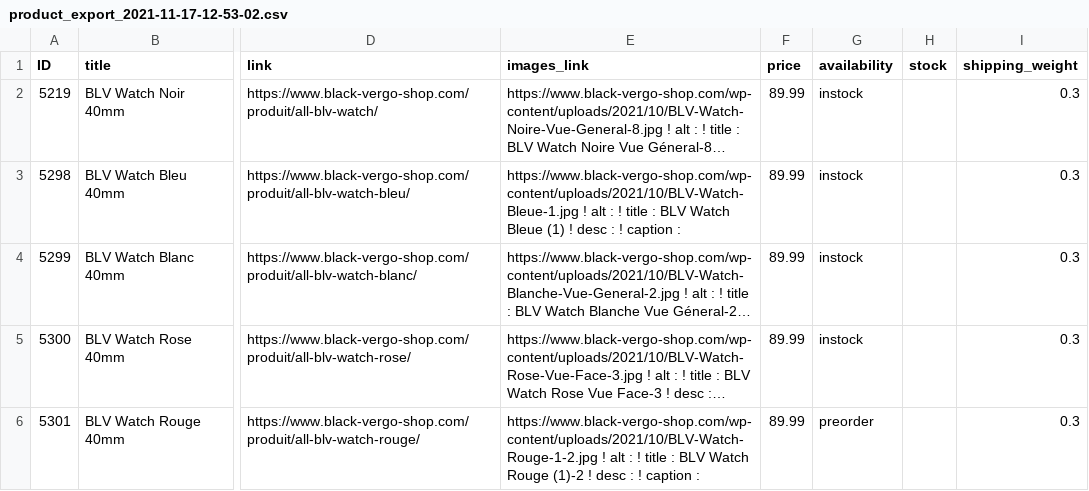
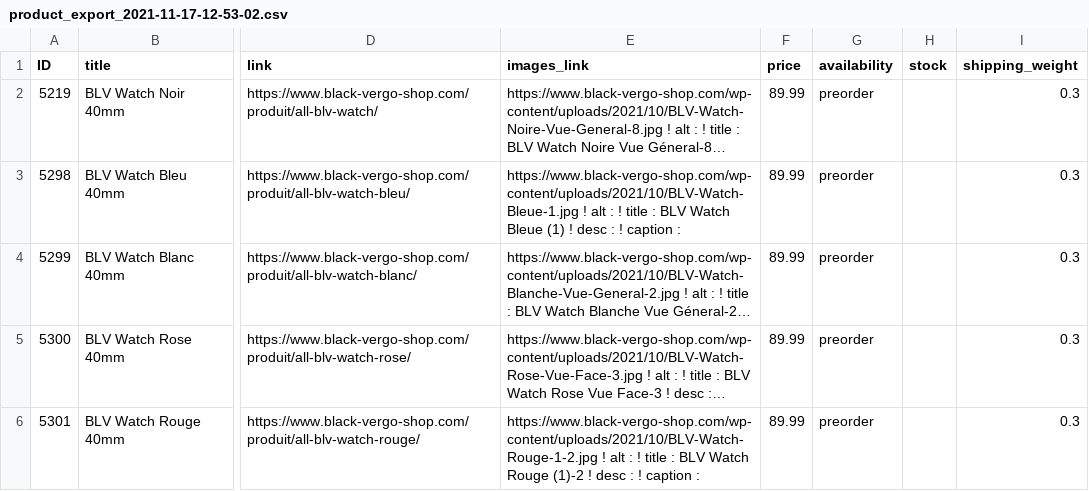
Before and after one commit to Blvwmb/Catalogue-BLV, a CSV file: product_export_2021-11-17-12-53-02.csv, drawn as a sheet; only a part is shown, gaps mark what is left out; long unchanged cells end in …; the diff names each change by its address in the sheet, - before the commit and + after, or states it on an @@ line.

Commit message:
Update product_export_2021-11-17-12-53-02.csv

```diff
--- a/product_export_2021-11-17-12-53-02.csv
+++ b/product_export_2021-11-17-12-53-02.csv
-G2:G5 (availability): instock
+G2:G5 (availability): preorder
```
